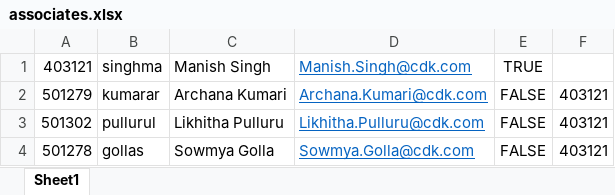
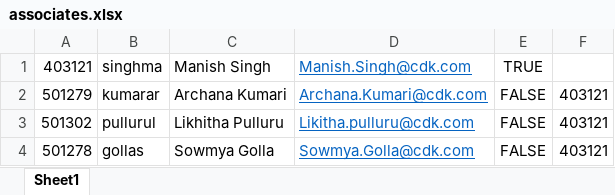
Before and after one commit to archarry5/IntranetApp, an Excel workbook: IntranetApplication/associates.xlsx, sheet Sheet1, drawn as a sheet; values as stored, in another font and other column widths than the file's, no borders; the diff names each change by its address in the sheet, - before the commit and + after, or states it on an @@ line.

```diff
--- a/IntranetApplication/associates.xlsx (sheet Sheet1)
+++ b/IntranetApplication/associates.xlsx (sheet Sheet1)
-D3: Likhitha.Pulluru@cdk.com
+D3: Likitha.pulluru@cdk.com
```
Also changed, not shown: 10 other files.
